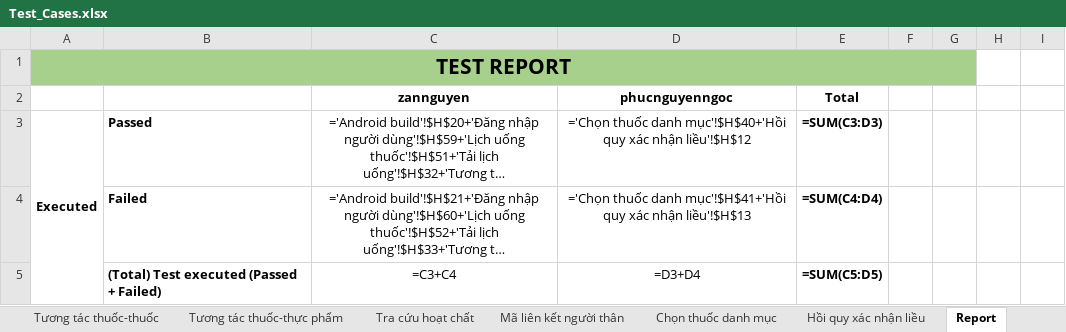
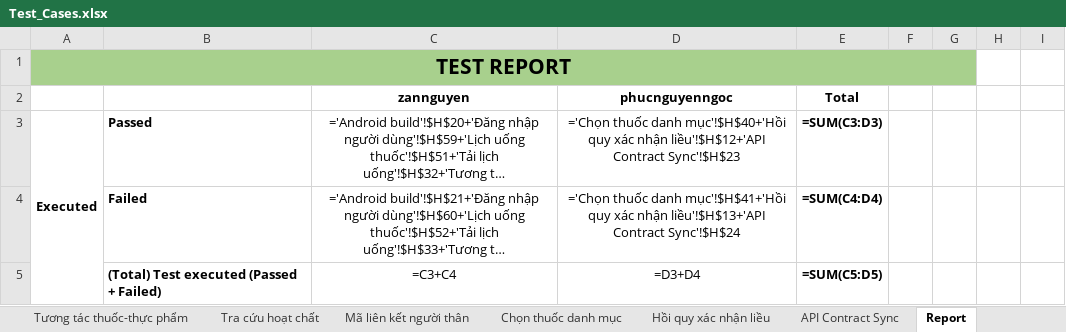
Before and after one commit to DrugTime-C1SE-07/DrugTime-docs, an Excel workbook: Team1_DTU/04_Quality_&_Testing/Test_Cases.xlsx, sheet Report, drawn as a sheet; only a part is shown; long unchanged cells end in …; values as stored, in another font and other column widths than the file's, no borders; formulas without a stored value are shown as written; charts and pictures and conditional formats not drawn; the diff covers the shown part only; the diff names each change by its address in the sheet, - before the commit and + after, or states it on an @@ line.

Commit message:
test: add API contract sync cases
Refs: adhoc-20261015-api-contract-sync

```diff
--- a/Team1_DTU/04_Quality_&_Testing/Test_Cases.xlsx (sheet Report)
+++ b/Team1_DTU/04_Quality_&_Testing/Test_Cases.xlsx (sheet Report)
+sheet tab: API Contract Sync
-D3: …xác nhận liều'!$H$12
+D3: …xác nhận liều'!$H$12+'API Contract Sync'!$H$23
-D4: …xác nhận liều'!$H$13
+D4: …xác nhận liều'!$H$13+'API Contract Sync'!$H$24
```
Also changed, not shown: 5 added rows and 1 edited cell elsewhere in this sheet, charts or pictures.
